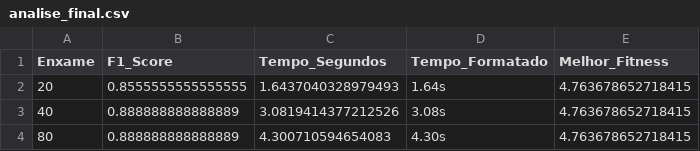
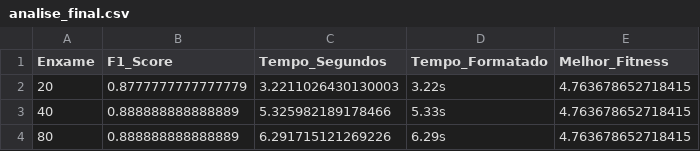
Before and after one commit to Ericlecio/Otimizacao-Enxame-Recomendador, a CSV file: resultados_otimizados/analise_final.csv, drawn as a sheet.

```diff
--- a/resultados_otimizados/analise_final.csv
+++ b/resultados_otimizados/analise_final.csv
@@ -1,4 +1,4 @@
 Enxame,F1_Score,Tempo_Segundos,Tempo_Formatado,Melhor_Fitness
-20,0.8555555555555555,1.6437040328979493,1.64s,4.763678652718415
-40,0.888888888888889,3.0819414377212526,3.08s,4.763678652718415
-80,0.888888888888889,4.300710594654083,4.30s,4.763678652718415
+20,0.8777777777777779,3.2211026430130003,3.22s,4.763678652718415
+40,0.888888888888889,5.325982189178466,5.33s,4.763678652718415
+80,0.888888888888889,6.291715121269226,6.29s,4.763678652718415
```
Also changed, not shown: 2 other files.
